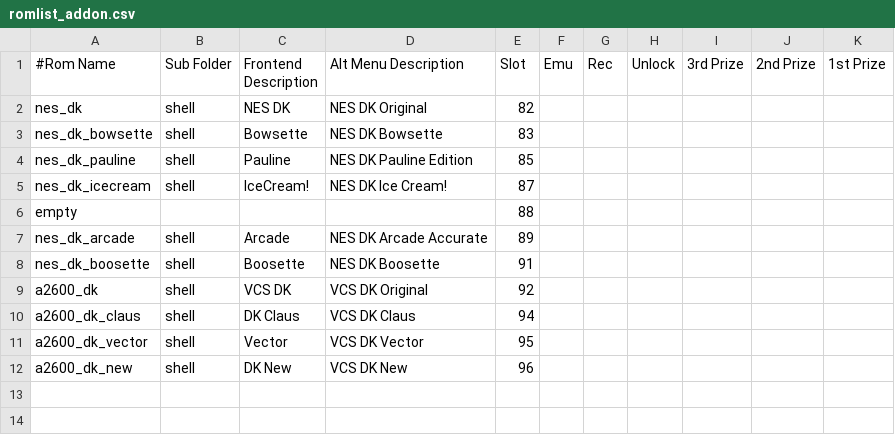
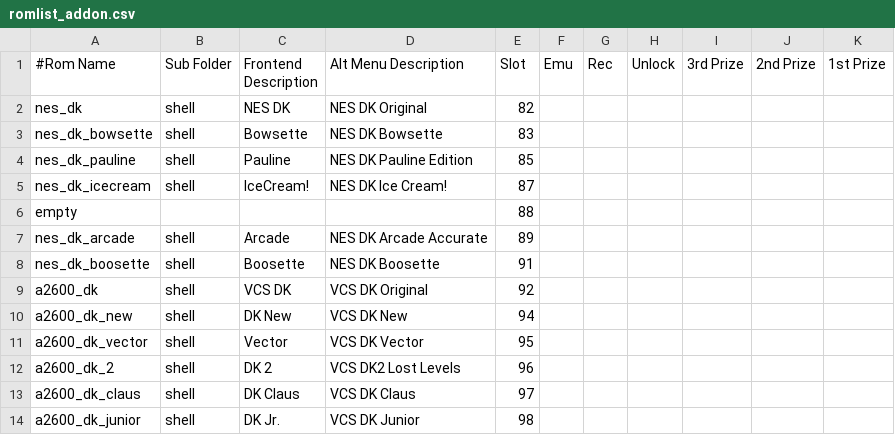
Before and after one commit to 10yard/dkafe, a CSV file: romlist_addon.csv, drawn as a sheet.

Commit message:
Build out A2600 romlist

```diff
--- a/romlist_addon.csv
+++ b/romlist_addon.csv
@@ -9,4 +9,6 @@ nes_dk_boosette,shell,Boosette,NES DK Boosette,91,,,,,,
 a2600_dk,shell,VCS DK,VCS DK Original,92,,,,,,
-a2600_dk_claus,shell,DK Claus,VCS DK Claus,94,,,,,,
+a2600_dk_new,shell,DK New,VCS DK New,94,,,,,,
 a2600_dk_vector,shell,Vector,VCS DK Vector,95,,,,,,
-a2600_dk_new,shell,DK New,VCS DK New,96,,,,,,
+a2600_dk_2,shell,DK 2,VCS DK2 Lost Levels,96,,,,,,
+a2600_dk_claus,shell,DK Claus,VCS DK Claus,97,,,,,,
+a2600_dk_junior,shell,DK Jr.,VCS DK Junior,98,,,,,,
```
Also changed, not shown: 9 other files.
